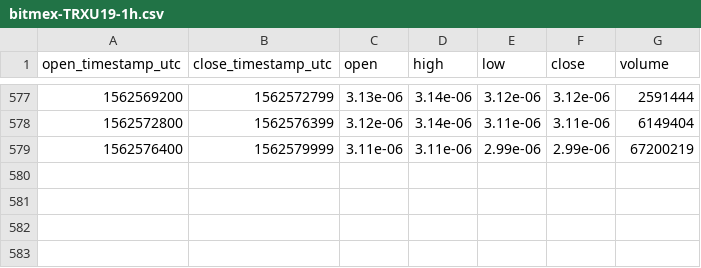
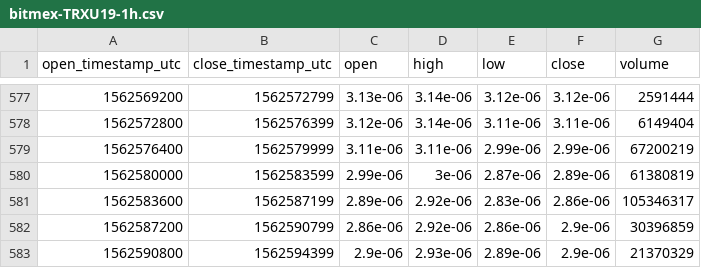
Before and after one commit to cryptobigbro/bitmex-TRXU19, a CSV file: bitmex-TRXU19-1h.csv, drawn as a sheet; only a part is shown, gaps mark what is left out; the diff names each change by its address in the sheet, - before the commit and + after, or states it on an @@ line.

Commit message:
Update OHLCV data.

```diff
--- a/bitmex-TRXU19-1h.csv
+++ b/bitmex-TRXU19-1h.csv
+row 580: 1562580000 | 1562583599 | 2.99e-06 | 3e-06 | 2.87e-06 | 2.89e-06 | 61380819
+row 581: 1562583600 | 1562587199 | 2.89e-06 | 2.92e-06 | 2.83e-06 | 2.86e-06 | 105346317
+row 582: 1562587200 | 1562590799 | 2.86e-06 | 2.92e-06 | 2.86e-06 | 2.9e-06 | 30396859
+row 583: 1562590800 | 1562594399 | 2.9e-06 | 2.93e-06 | 2.89e-06 | 2.9e-06 | 21370329
```
Also changed, not shown: 1 other file.
